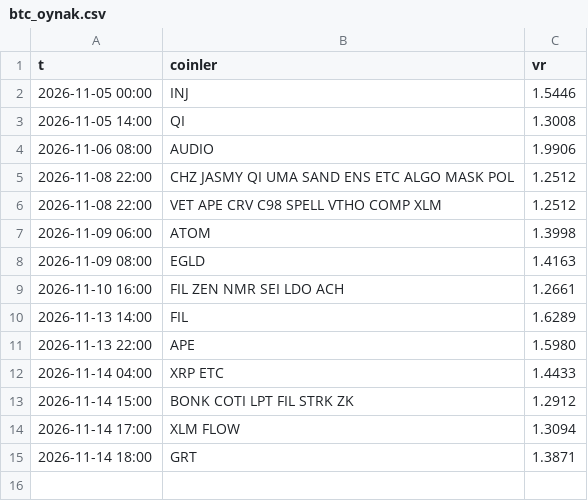
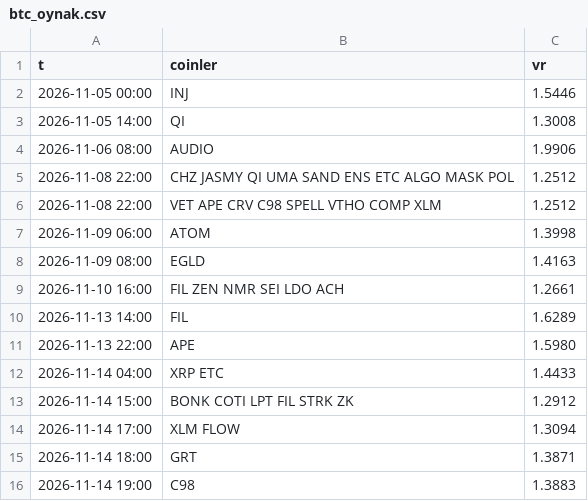
Before and after one commit to aslanklc04/btc-tahmin, a CSV file: durum/btc_oynak.csv, drawn as a sheet; the diff names each change by its address in the sheet, - before the commit and + after, or states it on an @@ line.

```diff
--- a/durum/btc_oynak.csv
+++ b/durum/btc_oynak.csv
+row 16: 2026-11-14 19:00 | C98 | 1.3883
```
Also changed, not shown: durum/defter_kayit.csv, durum/karne_kayit.csv, 7 other files.
